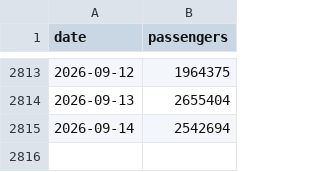
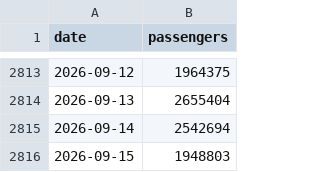
Before and after one commit to bcantoni/tsa-data, a CSV file: tsa.csv, drawn as a sheet; only a part is shown, gaps mark what is left out; the diff names each change by its address in the sheet, - before the commit and + after, or states it on an @@ line.

```diff
--- a/tsa.csv
+++ b/tsa.csv
+row 2816: 2026-09-15 | 1948803
```
Also changed, not shown: 1 other file.
